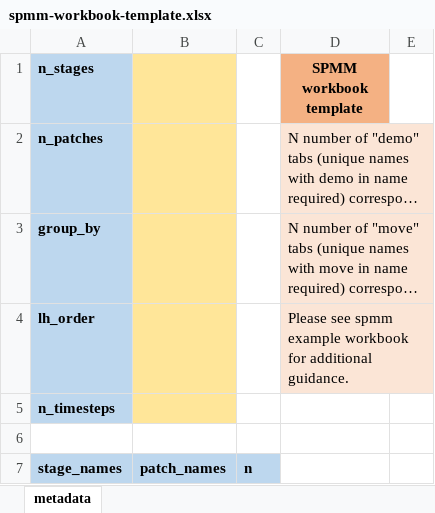
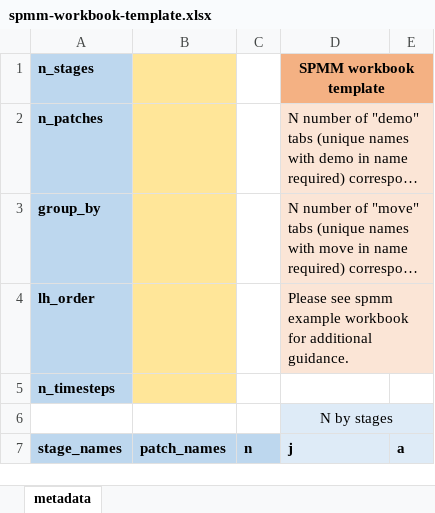
Before and after one commit to AldridgeCaleb/meta-pop-bio, an Excel workbook: misc/spmm-workbook-template.xlsx, sheet metadata, drawn as a sheet; long unchanged cells end in …; values as stored, in another font and other column widths than the file's, no borders; the diff names each change by its address in the sheet, - before the commit and + after, or states it on an @@ line.

Commit message:
Updated spmm.project and auto.spmm

```diff
--- a/misc/spmm-workbook-template.xlsx (sheet metadata)
+++ b/misc/spmm-workbook-template.xlsx (sheet metadata)
+D1:E1 merged
-E1 fill: none
+E1 fill: #F4B183
+D2:E2 merged
-E2:E4 fill: none
+E2:E4 fill: #FBE5D6
+D3:E3 merged
+D4:E4 merged
-D6 (SPMM workbook template): (empty)
+D6 (SPMM workbook template): N by stages
-D6:E7 fill: none
+D6:E7 fill: #DEEBF7
+D6:E6 merged
-D7 (SPMM workbook template): (empty)
+D7 (SPMM workbook template): j
-E7: (empty)
+E7: a
```
Also changed, not shown: 2 other files.
